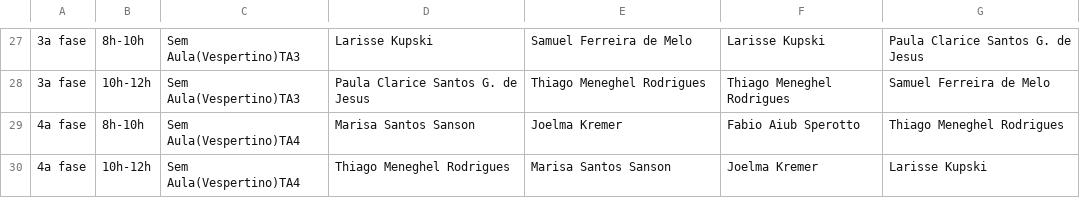
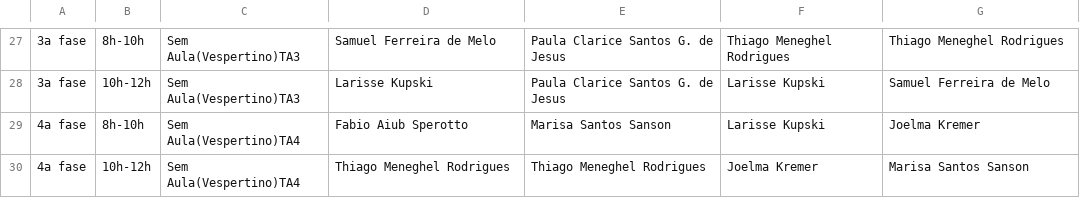
Before and after one commit to matheusosp/AlgoritmoGenetico_TimeTabling, a CSV file: horarios_professores_(Vespertino).csv, drawn as a sheet; only a part is shown, gaps mark what is left out; the diff covers the shown part only; the diff names each change by its address in the sheet, - before the commit and + after, or states it on an @@ line.

```diff
--- a/horarios_professores_(Vespertino).csv
+++ b/horarios_professores_(Vespertino).csv
-D27: Larisse Kupski
+D27: Samuel Ferreira de Melo
-E27: Samuel Ferreira de Melo
+E27: Paula Clarice Santos G. de Jesus
-F27: Larisse Kupski
+F27: Thiago Meneghel Rodrigues
-G27: Paula Clarice Santos G. de Jesus
+G27: Thiago Meneghel Rodrigues
-D28: Paula Clarice Santos G. de Jesus
+D28: Larisse Kupski
-E28: Thiago Meneghel Rodrigues
+E28: Paula Clarice Santos G. de Jesus
-F28: Thiago Meneghel Rodrigues
+F28: Larisse Kupski
-D29: Marisa Santos Sanson
+D29: Fabio Aiub Sperotto
-E29: Joelma Kremer
+E29: Marisa Santos Sanson
-F29: Fabio Aiub Sperotto
+F29: Larisse Kupski
-G29: Thiago Meneghel Rodrigues
+G29: Joelma Kremer
-E30: Marisa Santos Sanson
+E30: Thiago Meneghel Rodrigues
-G30: Larisse Kupski
+G30: Marisa Santos Sanson
```
Also changed, not shown: 63 edited cells elsewhere in this file, horarios_disciplinas_(Matutino).csv, horarios_disciplinas_(Vespertino).csv, 3 other files.
